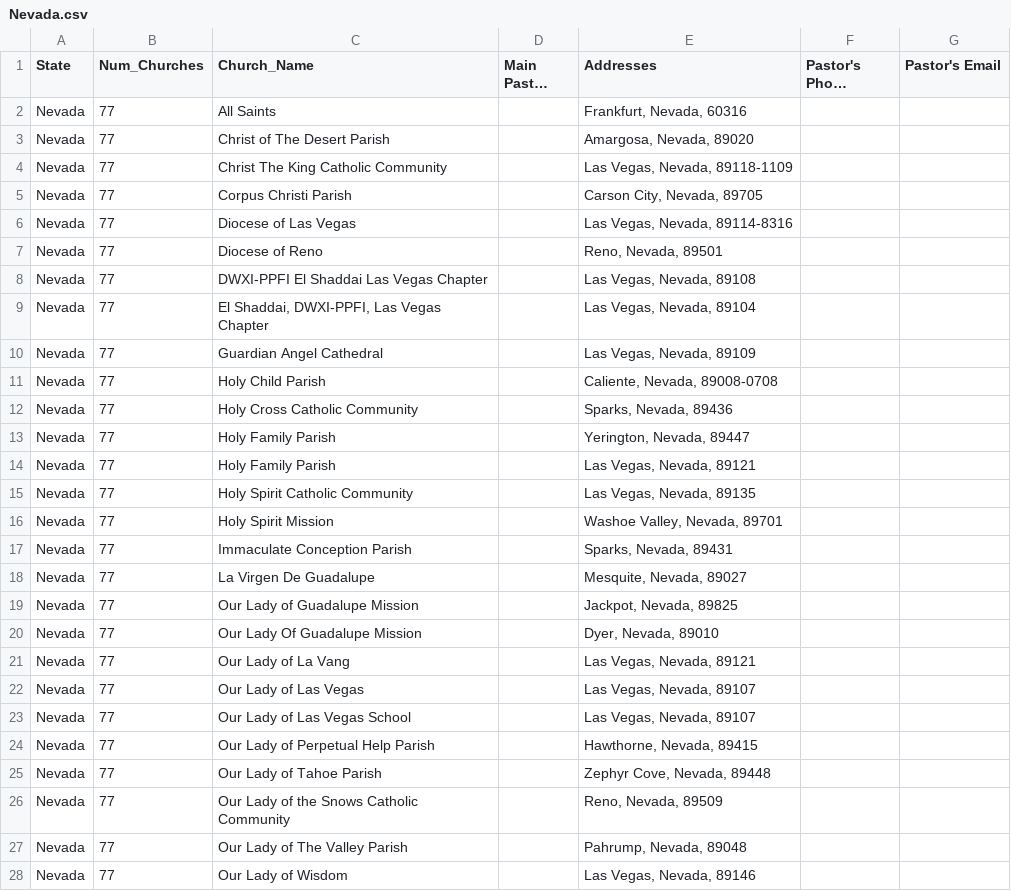
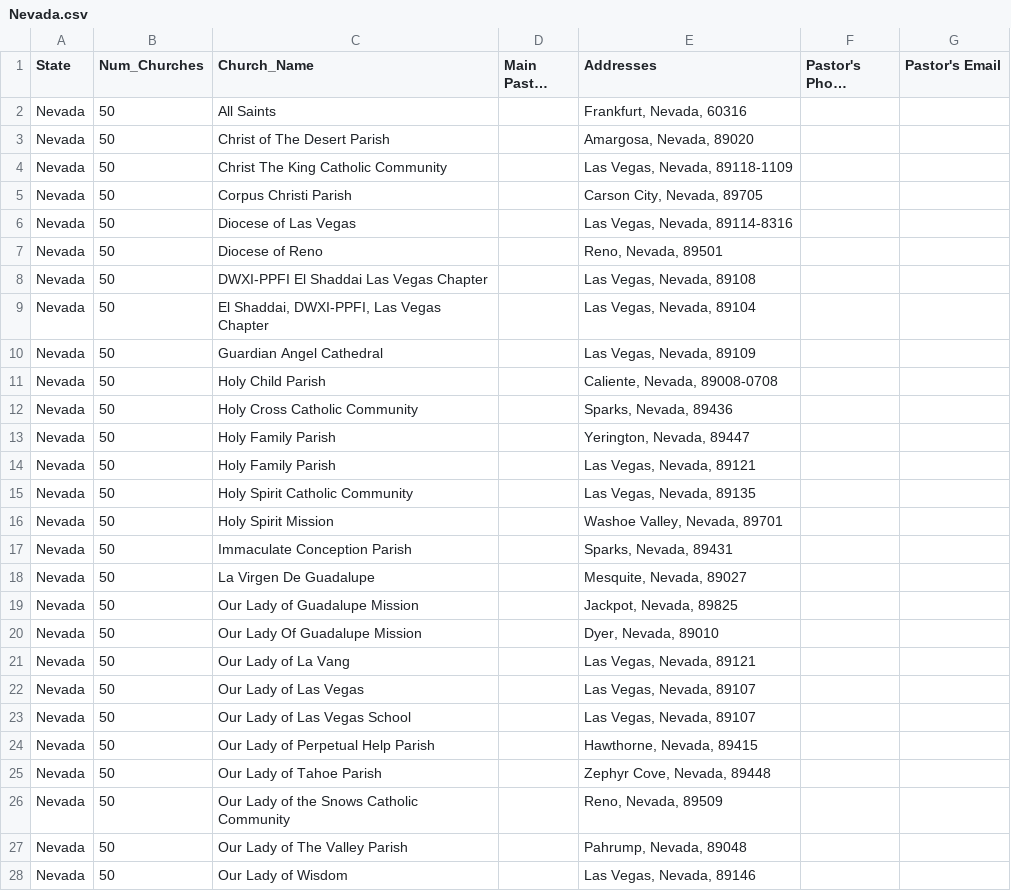
Before and after one commit to michaelpmaggiore/FindMyPastor, a CSV file: states/Nevada.csv, drawn as a sheet; only a part is shown; long unchanged cells end in …; the diff covers the shown part only; the diff names each change by its address in the sheet, - before the commit and + after, or states it on an @@ line.

```diff
--- a/states/Nevada.csv
+++ b/states/Nevada.csv
-B2:B28 (Num_Churches): 77
+B2:B28 (Num_Churches): 50
```
Also changed, not shown: 27 removed rows and 23 edited cells elsewhere in this file, states/Florida.csv, 8 other files.
